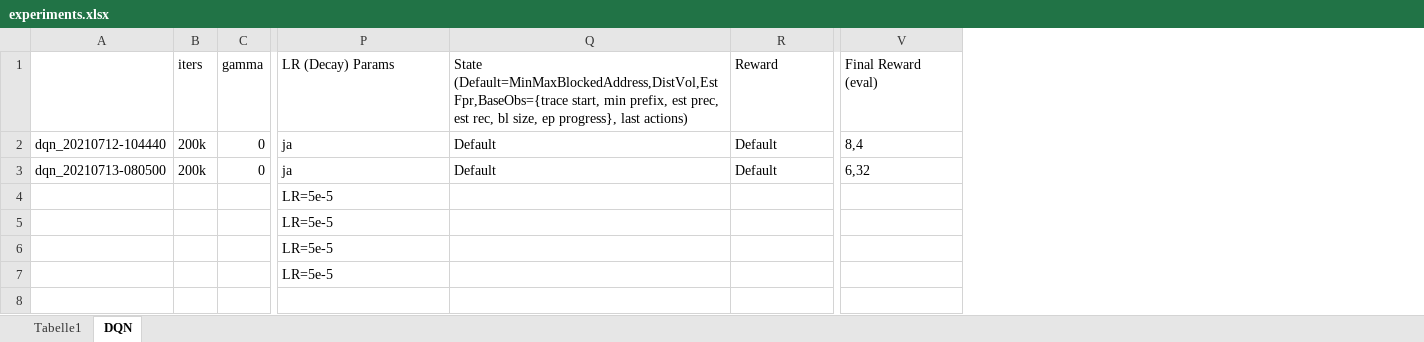
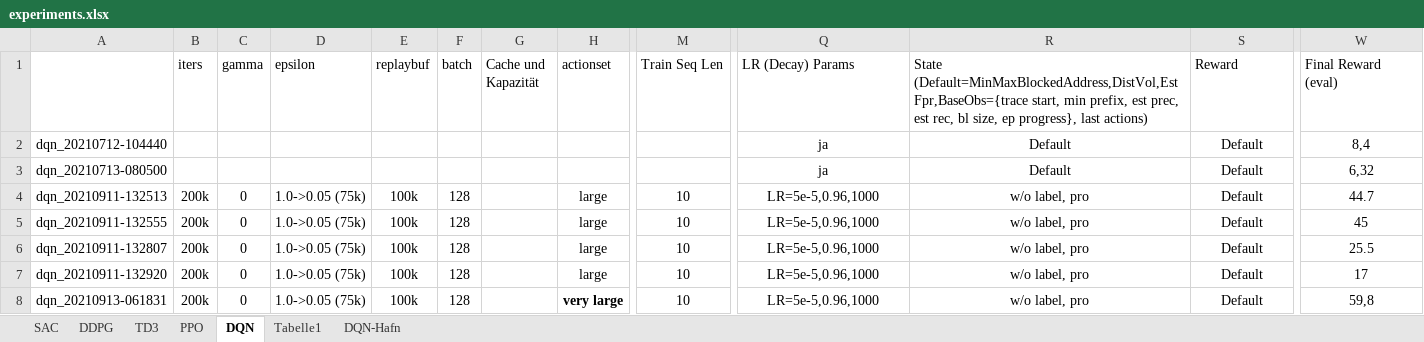
Before and after one commit to malluce/rl-ddos, an Excel workbook: experiments.xlsx, sheet DQN, drawn as a sheet; only a part is shown, gaps mark what is left out; values as stored, in another font and other column widths than the file's, no borders; conditional formats not drawn; removed rows and columns are numbered as before the commit, all else as after; rows hold the shown columns only; the diff covers the shown part only; the diff names each change by its address in the sheet, - before the commit and + after, or states it on an @@ line.

```diff
--- a/experiments.xlsx (sheet DQN)
+++ b/experiments.xlsx (sheet DQN)
+sheet tab: SAC
+sheet tab: DDPG
+sheet tab: TD3
+sheet tab: PPO
+sheet tab: DQN-Hafn
@@ sheet tab order changed: SAC | DDPG | TD3 | PPO | DQN | Tabelle1 | DQN-Hafn @@
-column A, rows 2-3: dqn_20210712-104440 | dqn_20210713-080500
+column A, rows 2-3: dqn_20210712-104440 | dqn_20210713-080500; rows 5-7: dqn_20210911-132555 | dqn_20210911-132807 | dqn_20210911-132920
+column D (epsilon), rows 5-7: all 1.0->0.05 (75k)
+column E (replaybuf), rows 5-7: all 100k
+column F (batch), rows 5-7: all 128
+column G (Cache und Kapazität), empty
+column H (actionset), rows 5-7: all large
+column M (Train Seq Len), rows 5-7: all 10
-B2:B3 (iters): 200k
+B2:B3 (iters): (empty)
-C2:C3 (gamma): 0
+C2:C3 (gamma): (empty)
-Q2:W2 alignment: left
+Q2:W2 alignment: center
-Q3:S3 alignment: left
+Q3:S3 alignment: center
-W3 alignment: left
+W3 alignment: center
-row 4:  |  |  | LR=5e-5
+row 4: dqn_20210911-132513 | 200k | 0 | 1.0->0.05 (75k) | 100k | 128 |  | large | 10 | LR=5e-5,0.96,1000 | w/o label, pro | Default | 44.7
-B5:B7 (iters): (empty)
+B5:B7 (iters): 200k
-C5:C7 (gamma): (empty)
+C5:C7 (gamma): 0
-Q5:Q7 alignment: left
+Q5:Q7 alignment: center
-Q5:Q7 (LR (Decay) Params): LR=5e-5
+Q5:Q7 (LR (Decay) Params): LR=5e-5,0.96,1000
-R5:R7: (empty)
+R5:R7: w/o label, pro
-S5:S7 (Reward): (empty)
+S5:S7 (Reward): Default
-W5 (Final Reward (eval)): (empty)
+W5 (Final Reward (eval)): 45
-W6 (Final Reward (eval)): (empty)
+W6 (Final Reward (eval)): 25.5
-W7 (Final Reward (eval)): (empty)
+W7 (Final Reward (eval)): 17
+row 8: dqn_20210913-061831 | 200k | 0 | 1.0->0.05 (75k) | 100k | 128 |  | very large | 10 | LR=5e-5,0.96,1000 | w/o label, pro | Default | 59,8
```
Also changed, not shown: 71 added rows, 1 added column, 5 removed columns, 3 edited cells and cell formats elsewhere in this sheet, sheet Tabelle1.
